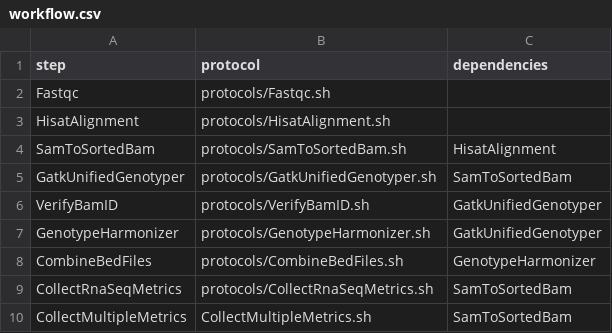
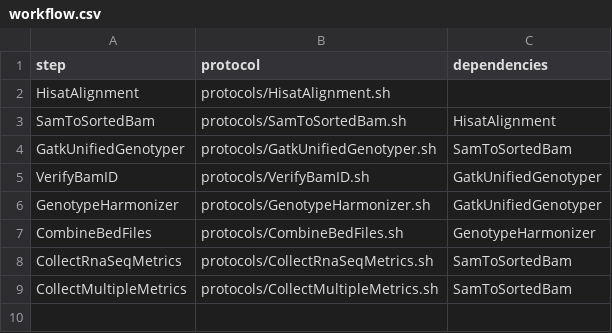
Before and after one commit to molgenis/molgenis-pipelines, a CSV file: compute5/Public_RNA-seq_QC/workflow.csv, drawn as a sheet.

```diff
--- a/compute5/Public_RNA-seq_QC/workflow.csv
+++ b/compute5/Public_RNA-seq_QC/workflow.csv
@@ -1,3 +1,2 @@
 step,protocol,dependencies
-Fastqc,protocols/Fastqc.sh,
 HisatAlignment,protocols/HisatAlignment.sh,
@@ -9,2 +8,2 @@ CombineBedFiles,protocols/CombineBedFiles.sh,GenotypeHarmonizer
 CollectRnaSeqMetrics,protocols/CollectRnaSeqMetrics.sh,SamToSortedBam
-CollectMultipleMetrics,CollectMultipleMetrics.sh,SamToSortedBam
+CollectMultipleMetrics,protocols/CollectMultipleMetrics.sh,SamToSortedBam
```
Also changed, not shown: compute5/Public_RNA-seq_QC/parameters.csv, 7 other files.
